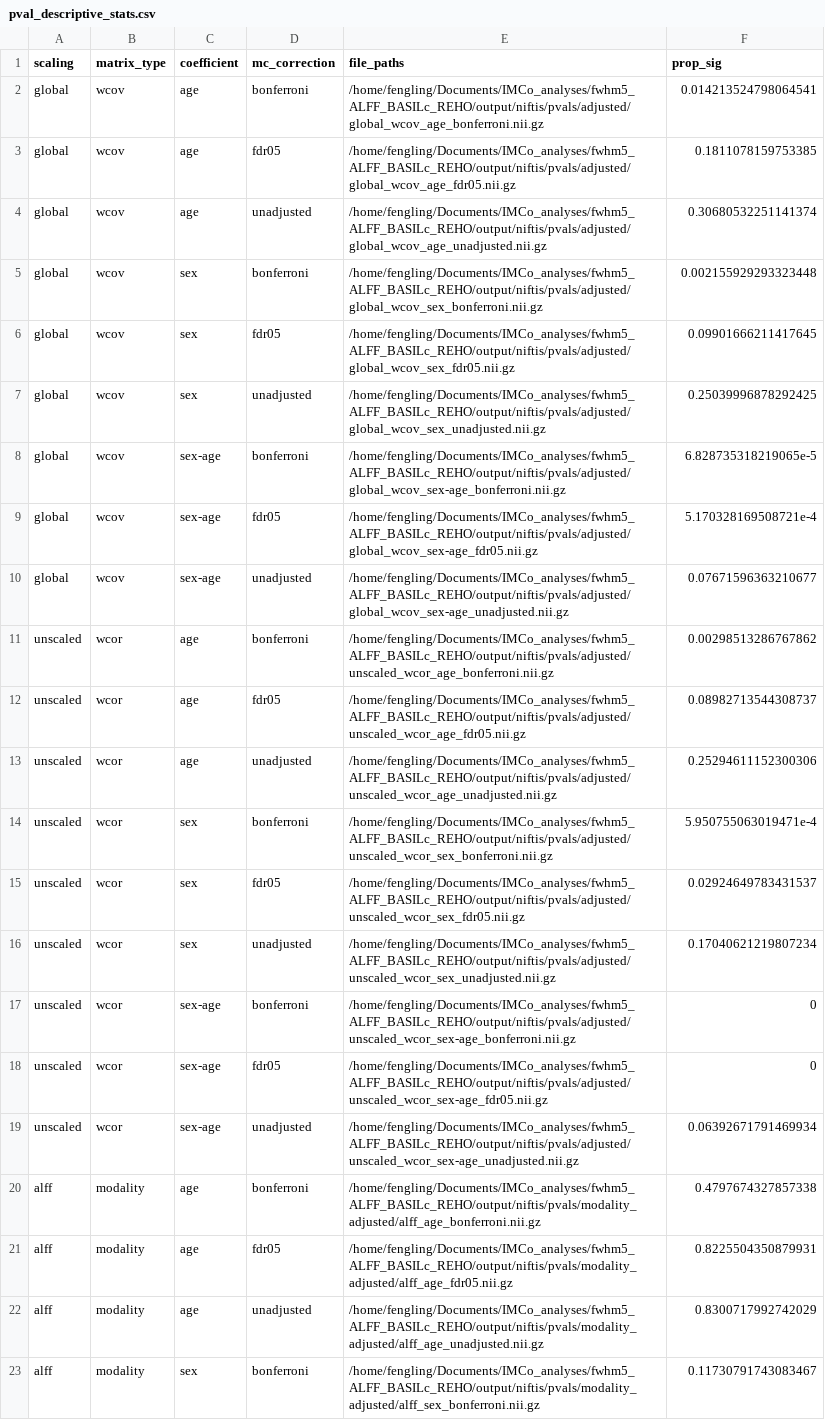
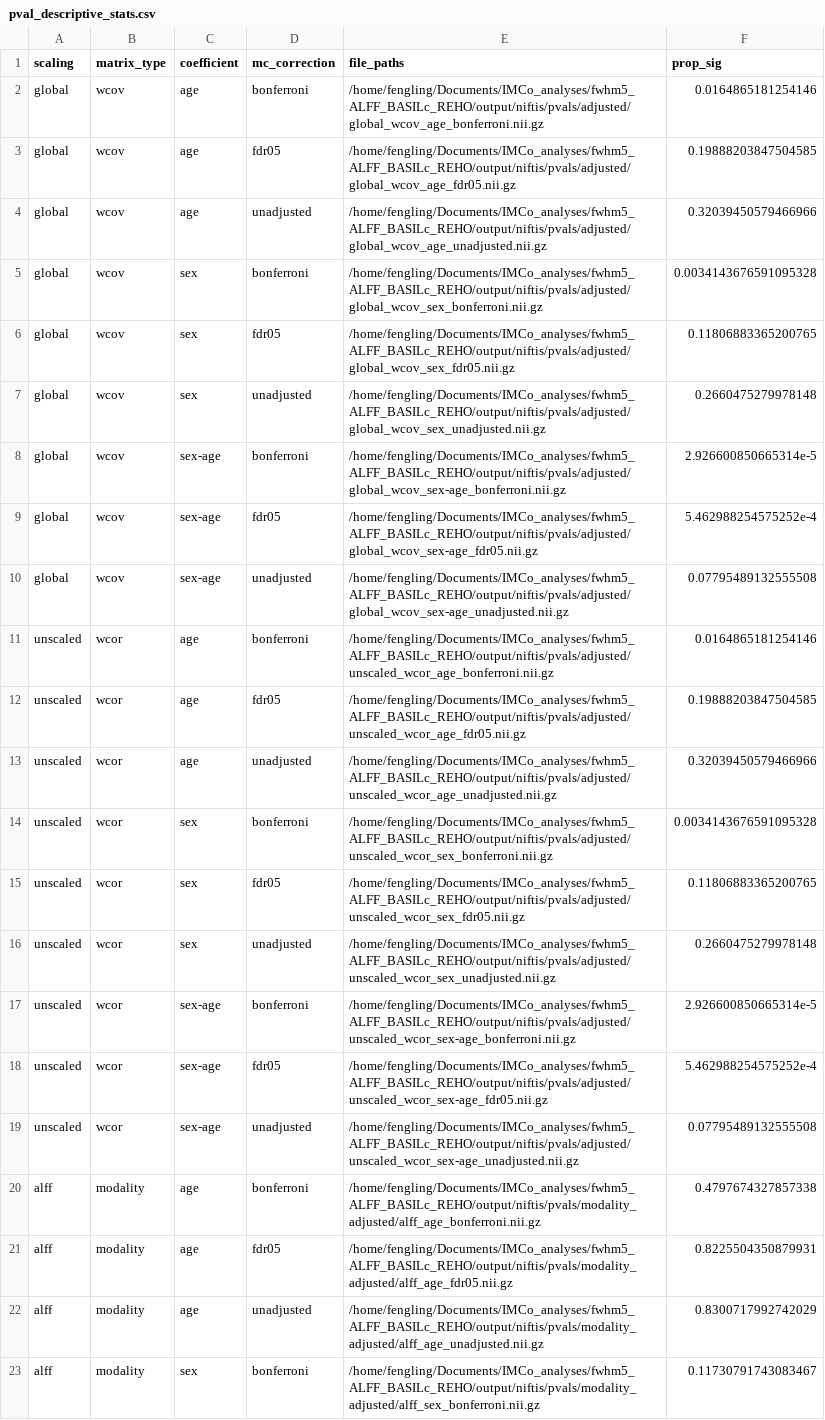
Before and after one commit to hufengling/IMCo_analyses, a CSV file: fwhm5_ALFF_BASILc_REHO/output/csvs/pval_descriptive_stats.csv, drawn as a sheet; only a part is shown; the diff names each change by its address in the sheet, - before the commit and + after, or states it on an @@ line.

Commit message:
analyses for fwhm2 and fwhm5

```diff
--- a/fwhm5_ALFF_BASILc_REHO/output/csvs/pval_descriptive_stats.csv
+++ b/fwhm5_ALFF_BASILc_REHO/output/csvs/pval_descriptive_stats.csv
-F2 (prop_sig): 0.014213524798064541
+F2 (prop_sig): 0.0164865181254146
-F3 (prop_sig): 0.1811078159753385
+F3 (prop_sig): 0.19888203847504585
-F4 (prop_sig): 0.30680532251141374
+F4 (prop_sig): 0.32039450579466966
-F5 (prop_sig): 0.002155929293323448
+F5 (prop_sig): 0.0034143676591095328
-F6 (prop_sig): 0.09901666211417645
+F6 (prop_sig): 0.11806883365200765
-F7 (prop_sig): 0.25039996878292425
+F7 (prop_sig): 0.2660475279978148
-F8 (prop_sig): 6.828735318219065e-5
+F8 (prop_sig): 2.926600850665314e-5
-F9 (prop_sig): 5.170328169508721e-4
+F9 (prop_sig): 5.462988254575252e-4
-F10 (prop_sig): 0.07671596363210677
+F10 (prop_sig): 0.07795489132555508
-F11 (prop_sig): 0.00298513286767862
+F11 (prop_sig): 0.0164865181254146
-F12 (prop_sig): 0.08982713544308737
+F12 (prop_sig): 0.19888203847504585
-F13 (prop_sig): 0.25294611152300306
+F13 (prop_sig): 0.32039450579466966
-F14 (prop_sig): 5.950755063019471e-4
+F14 (prop_sig): 0.0034143676591095328
-F15 (prop_sig): 0.02924649783431537
+F15 (prop_sig): 0.11806883365200765
-F16 (prop_sig): 0.17040621219807234
+F16 (prop_sig): 0.2660475279978148
-F17 (prop_sig): 0
+F17 (prop_sig): 2.926600850665314e-5
-F18 (prop_sig): 0
+F18 (prop_sig): 5.462988254575252e-4
-F19 (prop_sig): 0.06392671791469934
+F19 (prop_sig): 0.07795489132555508
```
Also changed, not shown: fwhm5_ALFF_BASILc_REHO/output/csvs/coupled_aal.csv, fwhm5_ALFF_BASILc_REHO/output/csvs/coupled_yeo7.csv, 22 other files.
